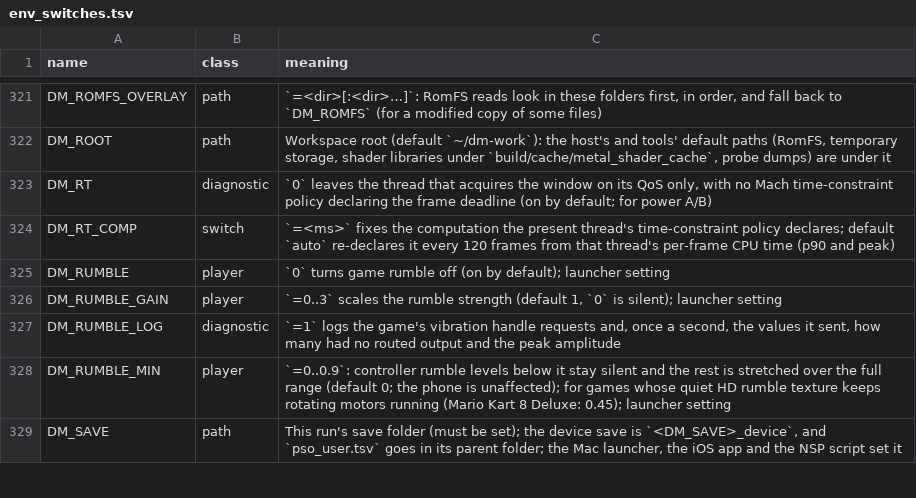
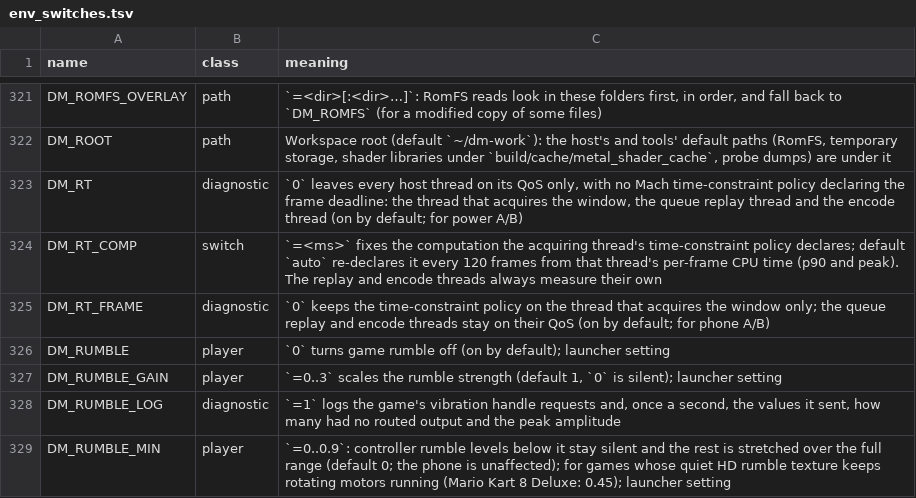
Before and after one commit to iDams/nxnative, a TSV file: docs/env_switches.tsv, drawn as a sheet; only a part is shown, gaps mark what is left out; the shorter side is filled out with more unchanged rows.

Commit message:
gfx/nvn: replay and encode threads declare the frame deadline (PR #2569)
Only the thread that acquires the window declared a time-constraint policy. iOS's performance
controller sizes the clock so that each declared thread fits its period, and that thread fits
33 ms on efficiency cores; the threads that make a frame late (queue replay, encode) had no
deadline, and at Ocarina of Time's 30 fps cap on an iPhone they ran on efficiency cores. They
now take one sample of their own CPU time per presented frame (nvn_rt.h) and declare the
frame's period with their own computation after a first window of 120 frames.

The thread policy line names each declaring thread with its priority, its demoted frames and
its CPU time and clock a frame (the old line read the presenting thread, which in Ocarina of
Time is the game's own). DM_RT=0 turns every declaration off, DM_RT_FRAME=0 keeps only the
acquire thread's.

iPhone 17, Kakariko, 7 minutes each back to back: 26.4 -> 29.1 fps, frame p95 45.4 -> 38.1 ms,
submit 15.2 ms at 1.67 GHz -> 13.2 ms at 1.78 GHz, CPU 0.78 -> 0.87 W. Open: a slow GPU state
of the phone (9-13 fps with or without the change), in docs/reference/frame-rate.md.

Co-authored-by: Stan Bono <3304418+stan69b@users.noreply.github.com>

```diff
--- a/docs/env_switches.tsv
+++ b/docs/env_switches.tsv
@@ -322,4 +322,5 @@ DM_ROMFS_OVERLAY	path	`=<dir>[:<dir>…]`: RomFS reads look in these folders fir
 DM_ROOT	path	Workspace root (default `~/dm-work`): the host's and tools' default paths (RomFS, temporary storage, shader libraries under `build/cache/metal_shader_cache`, probe dumps) are under it
-DM_RT	diagnostic	`0` leaves the thread that acquires the window on its QoS only, with no Mach time-constraint policy declaring the frame deadline (on by default; for power A/B)
-DM_RT_COMP	switch	`=<ms>` fixes the computation the present thread's time-constraint policy declares; default `auto` re-declares it every 120 frames from that thread's per-frame CPU time (p90 and peak)
+DM_RT	diagnostic	`0` leaves every host thread on its QoS only, with no Mach time-constraint policy declaring the frame deadline: the thread that acquires the window, the queue replay thread and the encode thread (on by default; for power A/B)
+DM_RT_COMP	switch	`=<ms>` fixes the computation the acquiring thread's time-constraint policy declares; default `auto` re-declares it every 120 frames from that thread's per-frame CPU time (p90 and peak). The replay and encode threads always measure their own
+DM_RT_FRAME	diagnostic	`0` keeps the time-constraint policy on the thread that acquires the window only; the queue replay and encode threads stay on their QoS (on by default; for phone A/B)
 DM_RUMBLE	player	`0` turns game rumble off (on by default); launcher setting
```
Also changed, not shown: 11 other files.
